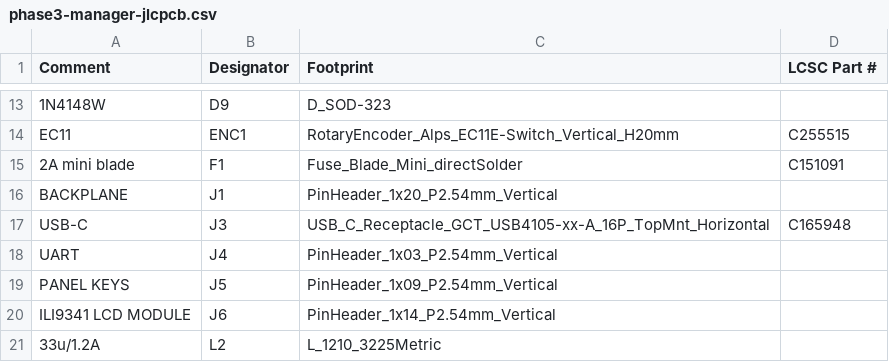
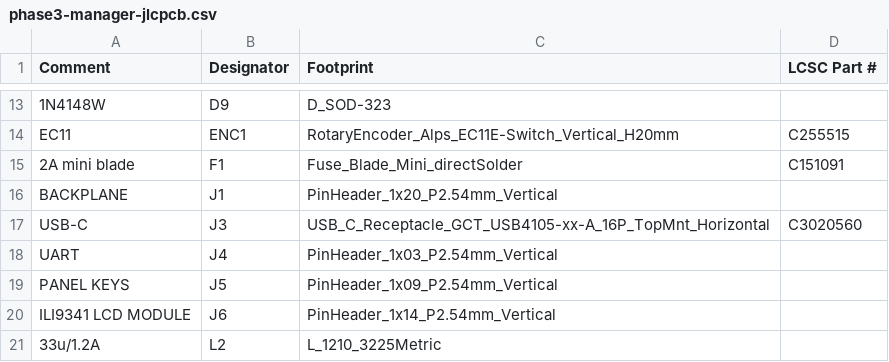
Before and after one commit to udaravima/Lab_Bench, a CSV file: hardware/phase3-manager/bom/phase3-manager-jlcpcb.csv, drawn as a sheet; only a part is shown, gaps mark what is left out.

```diff
--- a/hardware/phase3-manager/bom/phase3-manager-jlcpcb.csv
+++ b/hardware/phase3-manager/bom/phase3-manager-jlcpcb.csv
@@ -16,3 +16,3 @@ EC11,ENC1,RotaryEncoder_Alps_EC11E-Switch_Vertical_H20mm,C255515
 BACKPLANE,J1,PinHeader_1x20_P2.54mm_Vertical,
-USB-C,J3,USB_C_Receptacle_GCT_USB4105-xx-A_16P_TopMnt_Horizontal,C165948
+USB-C,J3,USB_C_Receptacle_GCT_USB4105-xx-A_16P_TopMnt_Horizontal,C3020560
 UART,J4,PinHeader_1x03_P2.54mm_Vertical,
```
Also changed, not shown: hardware/phase3-manager/bom/phase3-manager-bom.csv, 5 other files.
